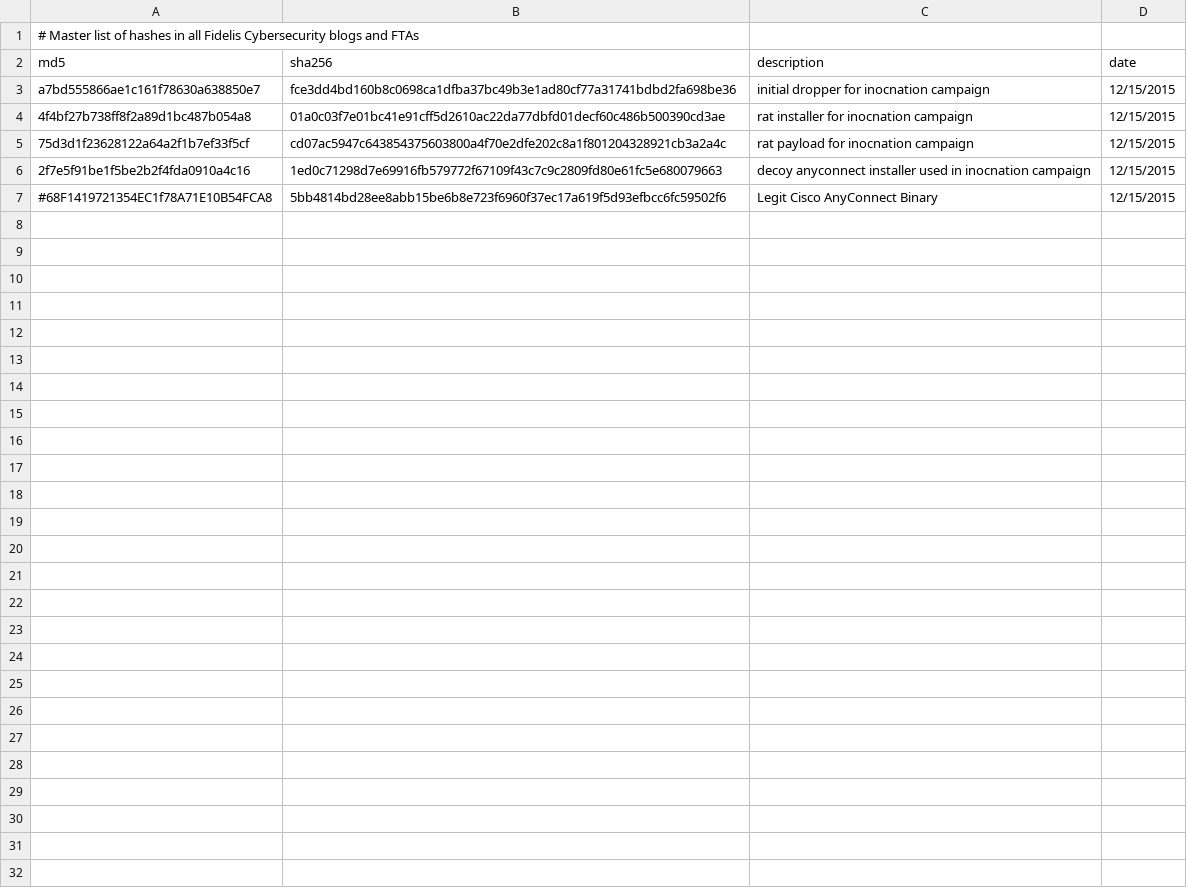
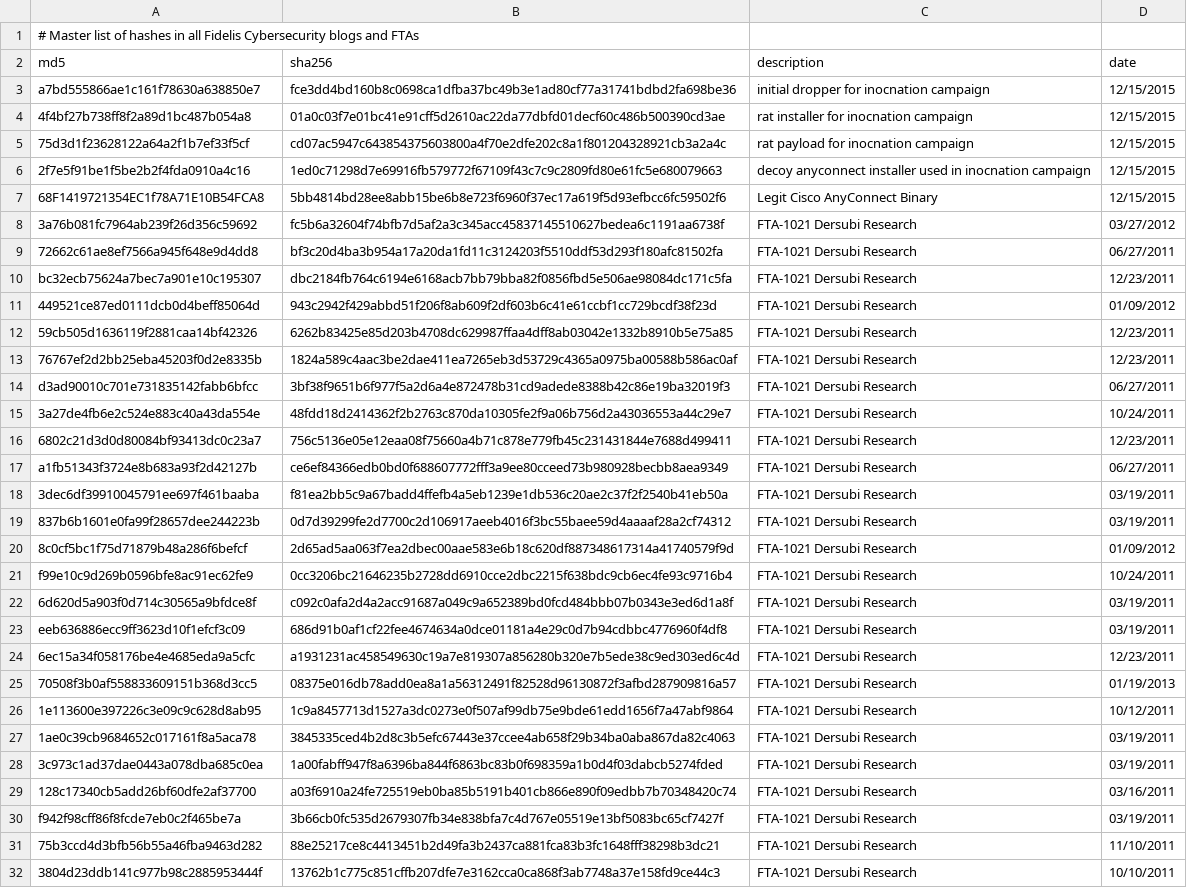
Before and after one commit to smashfruit/indicators, a CSV file: master-hashlist.csv, drawn as a sheet.

Commit message:
Updating Master Tables with FTA-1021 research
Updated master-hashlist.csv
Updated master-hostnames.csv
Updated master-ips.csv

```diff
--- a/master-hashlist.csv
+++ b/master-hashlist.csv
@@ -6,2 +6,27 @@ a7bd555866ae1c161f78630a638850e7,fce3dd4bd160b8c0698ca1dfba37bc49b3e1ad80cf77a31
 2f7e5f91be1f5be2b2f4fda0910a4c16,1ed0c71298d7e69916fb579772f67109f43c7c9c2809fd80e61fc5e680079663,decoy anyconnect installer used in inocnation campaign,12/15/2015
-#68F1419721354EC1f78A71E10B54FCA8,5bb4814bd28ee8abb15be6b8e723f6960f37ec17a619f5d93efbcc6fc59502f6,Legit Cisco AnyConnect Binary,12/15/2015
+68F1419721354EC1f78A71E10B54FCA8,5bb4814bd28ee8abb15be6b8e723f6960f37ec17a619f5d93efbcc6fc59502f6,Legit Cisco AnyConnect Binary,12/15/2015
+3a76b081fc7964ab239f26d356c59692,fc5b6a32604f74bfb7d5af2a3c345acc45837145510627bedea6c1191aa6738f,FTA-1021 Dersubi Research,03/27/2012
+72662c61ae8ef7566a945f648e9d4dd8,bf3c20d4ba3b954a17a20da1fd11c3124203f5510ddf53d293f180afc81502fa,FTA-1021 Dersubi Research,06/27/2011
+bc32ecb75624a7bec7a901e10c195307,dbc2184fb764c6194e6168acb7bb79bba82f0856fbd5e506ae98084dc171c5fa,FTA-1021 Dersubi Research,12/23/2011
+449521ce87ed0111dcb0d4beff85064d,943c2942f429abbd51f206f8ab609f2df603b6c41e61ccbf1cc729bcdf38f23d,FTA-1021 Dersubi Research,01/09/2012
+59cb505d1636119f2881caa14bf42326,6262b83425e85d203b4708dc629987ffaa4dff8ab03042e1332b8910b5e75a85,FTA-1021 Dersubi Research,12/23/2011
+76767ef2d2bb25eba45203f0d2e8335b,1824a589c4aac3be2dae411ea7265eb3d53729c4365a0975ba00588b586ac0af,FTA-1021 Dersubi Research,12/23/2011
+d3ad90010c701e731835142fabb6bfcc,3bf38f9651b6f977f5a2d6a4e872478b31cd9adede8388b42c86e19ba32019f3,FTA-1021 Dersubi Research,06/27/2011
+3a27de4fb6e2c524e883c40a43da554e,48fdd18d2414362f2b2763c870da10305fe2f9a06b756d2a43036553a44c29e7,FTA-1021 Dersubi Research,10/24/2011
+6802c21d3d0d80084bf93413dc0c23a7,756c5136e05e12eaa08f75660a4b71c878e779fb45c231431844e7688d499411,FTA-1021 Dersubi Research,12/23/2011
+a1fb51343f3724e8b683a93f2d42127b,ce6ef84366edb0bd0f688607772fff3a9ee80cceed73b980928becbb8aea9349,FTA-1021 Dersubi Research,06/27/2011
+3dec6df39910045791ee697f461baaba,f81ea2bb5c9a67badd4ffefb4a5eb1239e1db536c20ae2c37f2f2540b41eb50a,FTA-1021 Dersubi Research,03/19/2011
+837b6b1601e0fa99f28657dee244223b,0d7d39299fe2d7700c2d106917aeeb4016f3bc55baee59d4aaaaf28a2cf74312,FTA-1021 Dersubi Research,03/19/2011
+8c0cf5bc1f75d71879b48a286f6befcf,2d65ad5aa063f7ea2dbec00aae583e6b18c620df887348617314a41740579f9d,FTA-1021 Dersubi Research,01/09/2012
+f99e10c9d269b0596bfe8ac91ec62fe9,0cc3206bc21646235b2728dd6910cce2dbc2215f638bdc9cb6ec4fe93c9716b4,FTA-1021 Dersubi Research,10/24/2011
+6d620d5a903f0d714c30565a9bfdce8f,c092c0afa2d4a2acc91687a049c9a652389bd0fcd484bbb07b0343e3ed6d1a8f,FTA-1021 Dersubi Research,03/19/2011
+eeb636886ecc9ff3623d10f1efcf3c09,686d91b0af1cf22fee4674634a0dce01181a4e29c0d7b94cdbbc4776960f4df8,FTA-1021 Dersubi Research,03/19/2011
+6ec15a34f058176be4e4685eda9a5cfc,a1931231ac458549630c19a7e819307a856280b320e7b5ede38c9ed303ed6c4d,FTA-1021 Dersubi Research,12/23/2011
+70508f3b0af558833609151b368d3cc5,08375e016db78add0ea8a1a56312491f82528d96130872f3afbd287909816a57,FTA-1021 Dersubi Research,01/19/2013
+1e113600e397226c3e09c9c628d8ab95,1c9a8457713d1527a3dc0273e0f507af99db75e9bde61edd1656f7a47abf9864,FTA-1021 Dersubi Research,10/12/2011
+1ae0c39cb9684652c017161f8a5aca78,3845335ced4b2d8c3b5efc67443e37ccee4ab658f29b34ba0aba867da82c4063,FTA-1021 Dersubi Research,03/19/2011
+3c973c1ad37dae0443a078dba685c0ea,1a00fabff947f8a6396ba844f6863bc83b0f698359a1b0d4f03dabcb5274fded,FTA-1021 Dersubi Research,03/19/2011
+128c17340cb5add26bf60dfe2af37700,a03f6910a24fe725519eb0ba85b5191b401cb866e890f09edbb7b70348420c74,FTA-1021 Dersubi Research,03/16/2011
+f942f98cff86f8fcde7eb0c2f465be7a,3b66cb0fc535d2679307fb34e838bfa7c4d767e05519e13bf5083bc65cf7427f,FTA-1021 Dersubi Research,03/19/2011
+75b3ccd4d3bfb56b55a46fba9463d282,88e25217ce8c4413451b2d49fa3b2437ca881fca83b3fc1648fff38298b3dc21,FTA-1021 Dersubi Research,11/10/2011
+3804d23ddb141c977b98c2885953444f,13762b1c775c851cffb207dfe7e3162cca0ca868f3ab7748a37e158fd9ce44c3,FTA-1021 Dersubi Research,10/10/2011
```
Also changed, not shown: master-hostnames.csv, master-ips.csv.
